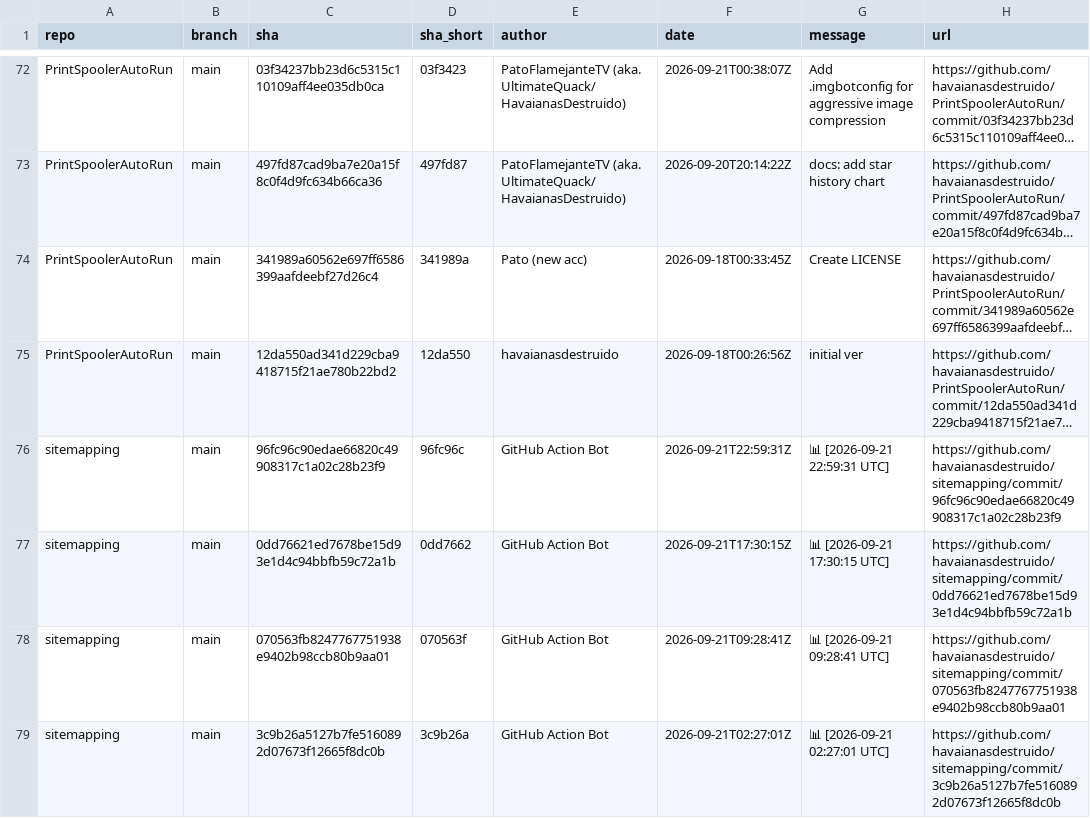
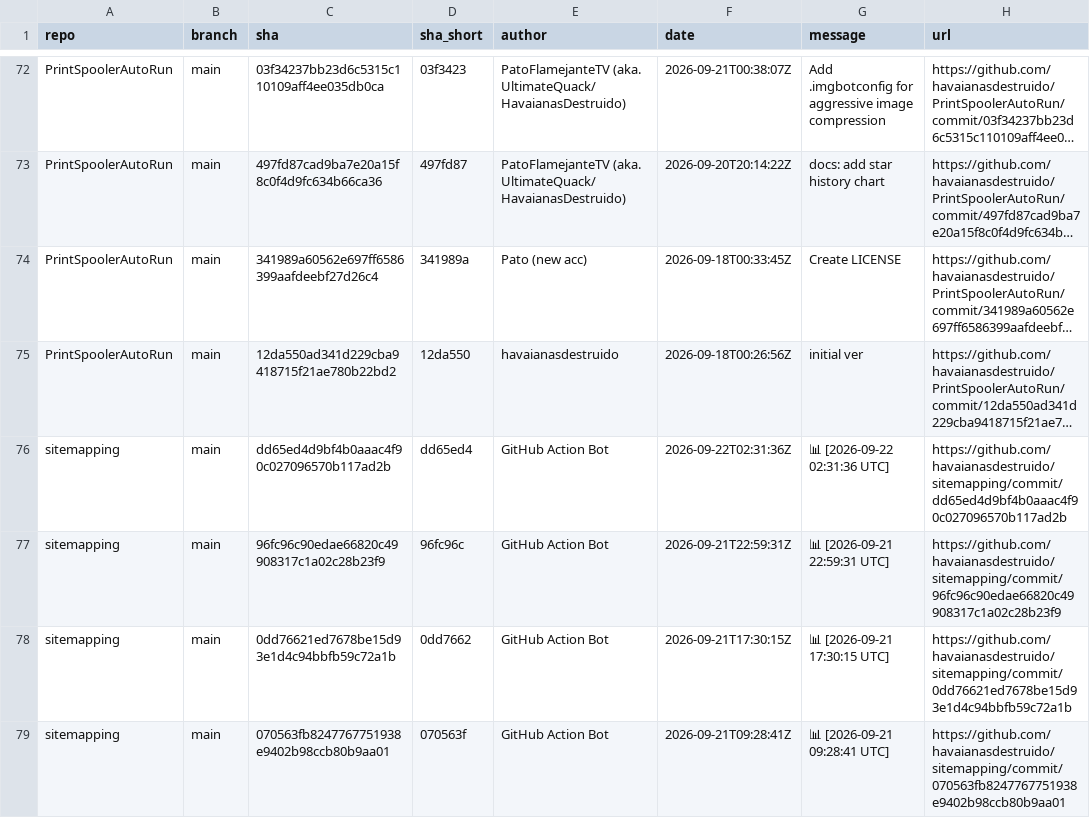
Before and after one commit to havaianasdestruido/sitemapping, a CSV file: reports/commits.csv, drawn as a sheet; only a part is shown, gaps mark what is left out; the shorter side is filled out with more unchanged rows; long unchanged cells end in …; the diff covers the shown part only; the diff names each change by its address in the sheet, - before the commit and + after, or states it on an @@ line.

```diff
--- a/reports/commits.csv
+++ b/reports/commits.csv
+row 76: sitemapping | main | dd65ed4d9bf4b0aaac4f90c027096570b117ad2b | dd65ed4 | GitHub Action Bot | 2026-09-22T02:31:36Z | 📊 [2026-09-22 02:31:36 UTC] | https://github.com/havaianasdestruido/sitemapping/commit/dd65ed4d9bf4b0aaac4f90c027096570b117ad2b
```
Also changed, not shown: 1 added row, 1 removed row and 6 edited cells elsewhere in this file, reports/branches.csv, reports/contributors.csv, 13 other files.
